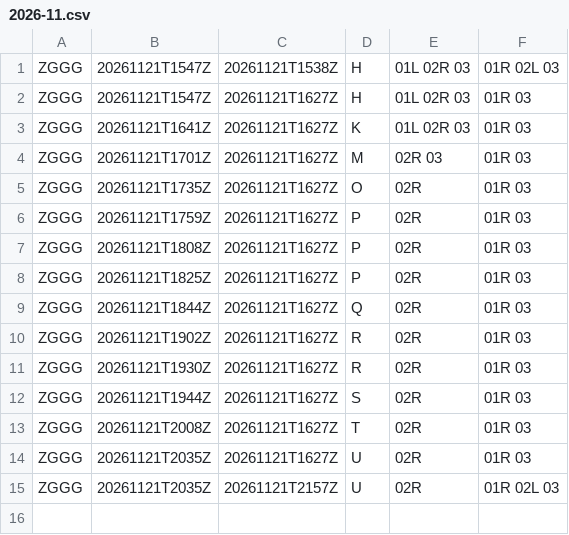
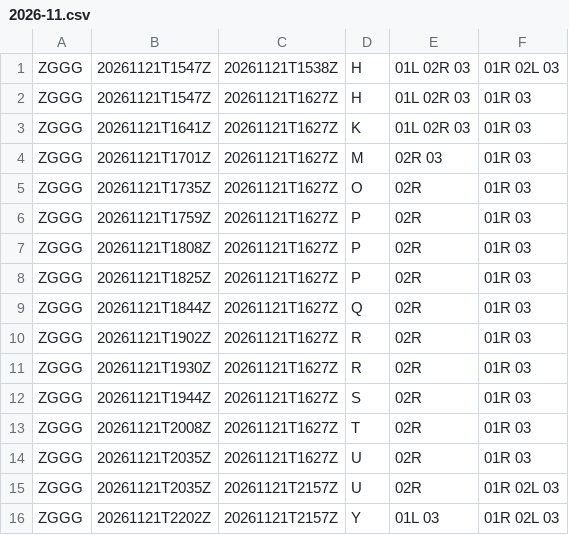
Before and after one commit to honghebincsg/pegasus-fid-gist, a CSV file: atis-history/ZGGG/2026-11.csv, drawn as a sheet.

```diff
--- a/atis-history/ZGGG/2026-11.csv
+++ b/atis-history/ZGGG/2026-11.csv
@@ -15 +15,2 @@ ZGGG,20261121T2035Z,20261121T1627Z,U,02R,01R 03
 ZGGG,20261121T2035Z,20261121T2157Z,U,02R,01R 02L 03
+ZGGG,20261121T2202Z,20261121T2157Z,Y,01L 03,01R 02L 03
```
Also changed, not shown: atis-history/KMIA/2026-11.csv, 1 other file.
